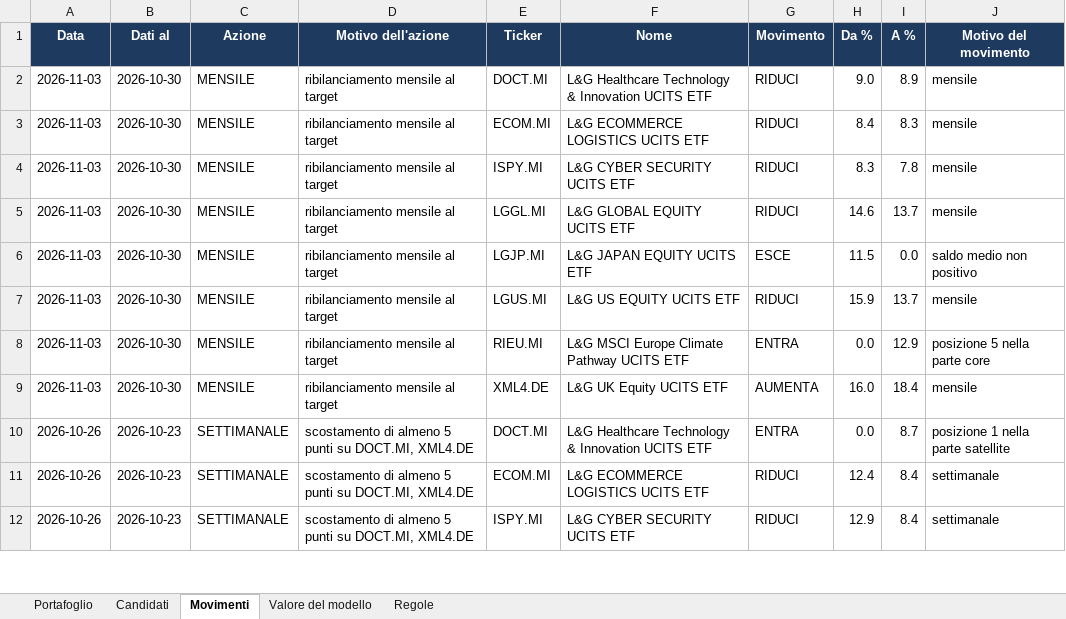
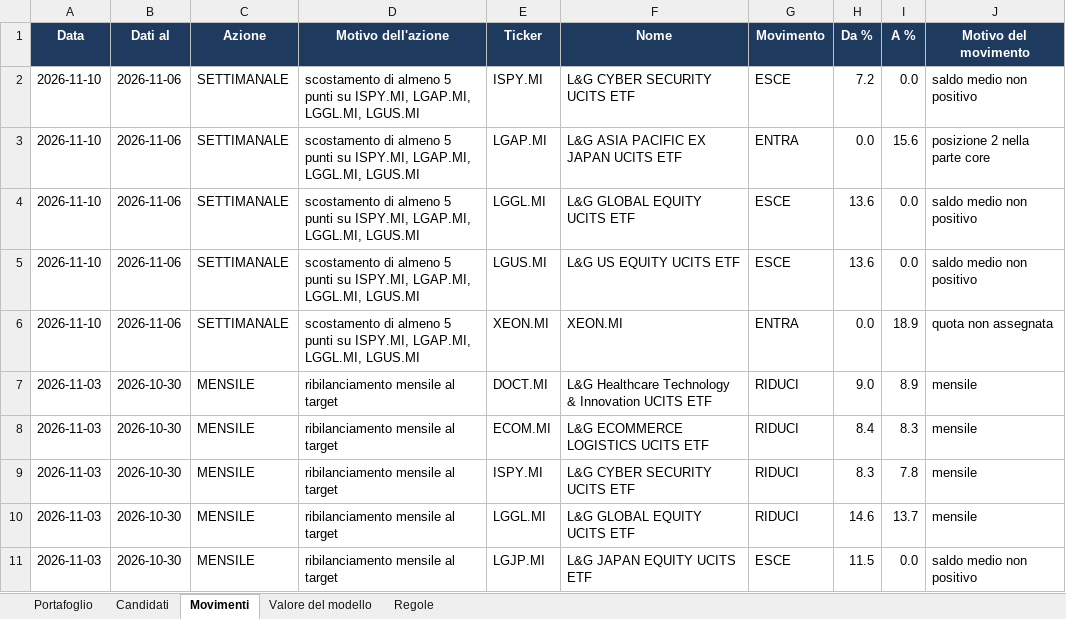
Before and after one commit to Giorgiogoldoni/LGIM, an Excel workbook: data/portafoglio_lgim.xlsx, sheet Movimenti, drawn as a sheet; only a part is shown; the shorter side is filled out with more unchanged rows; values as stored, in another font and other column widths than the file's, no borders; the diff names each change by its address in the sheet, - before the commit and + after, or states it on an @@ line.

```diff
--- a/data/portafoglio_lgim.xlsx (sheet Movimenti)
+++ b/data/portafoglio_lgim.xlsx (sheet Movimenti)
+row 2: 2026-11-10 | 2026-11-06 | SETTIMANALE | scostamento di almeno 5 punti su ISPY.MI, LGAP.MI, LGGL.MI, LGUS.MI | ISPY.MI | L&G CYBER SECURITY UCITS ETF | ESCE | 7.2 | 0.0 | saldo medio non positivo
+row 3: 2026-11-10 | 2026-11-06 | SETTIMANALE | scostamento di almeno 5 punti su ISPY.MI, LGAP.MI, LGGL.MI, LGUS.MI | LGAP.MI | L&G ASIA PACIFIC EX JAPAN UCITS ETF | ENTRA | 0.0 | 15.6 | posizione 2 nella parte core
+row 4: 2026-11-10 | 2026-11-06 | SETTIMANALE | scostamento di almeno 5 punti su ISPY.MI, LGAP.MI, LGGL.MI, LGUS.MI | LGGL.MI | L&G GLOBAL EQUITY UCITS ETF | ESCE | 13.6 | 0.0 | saldo medio non positivo
+row 5: 2026-11-10 | 2026-11-06 | SETTIMANALE | scostamento di almeno 5 punti su ISPY.MI, LGAP.MI, LGGL.MI, LGUS.MI | LGUS.MI | L&G US EQUITY UCITS ETF | ESCE | 13.6 | 0.0 | saldo medio non positivo
+row 6: 2026-11-10 | 2026-11-06 | SETTIMANALE | scostamento di almeno 5 punti su ISPY.MI, LGAP.MI, LGGL.MI, LGUS.MI | XEON.MI | XEON.MI | ENTRA | 0.0 | 18.9 | quota non assegnata
```
Also changed, not shown: sheet Candidati, sheet Portafoglio, sheet Valore del modello, data/consigliato_lgim.xlsx, 5 other files.
